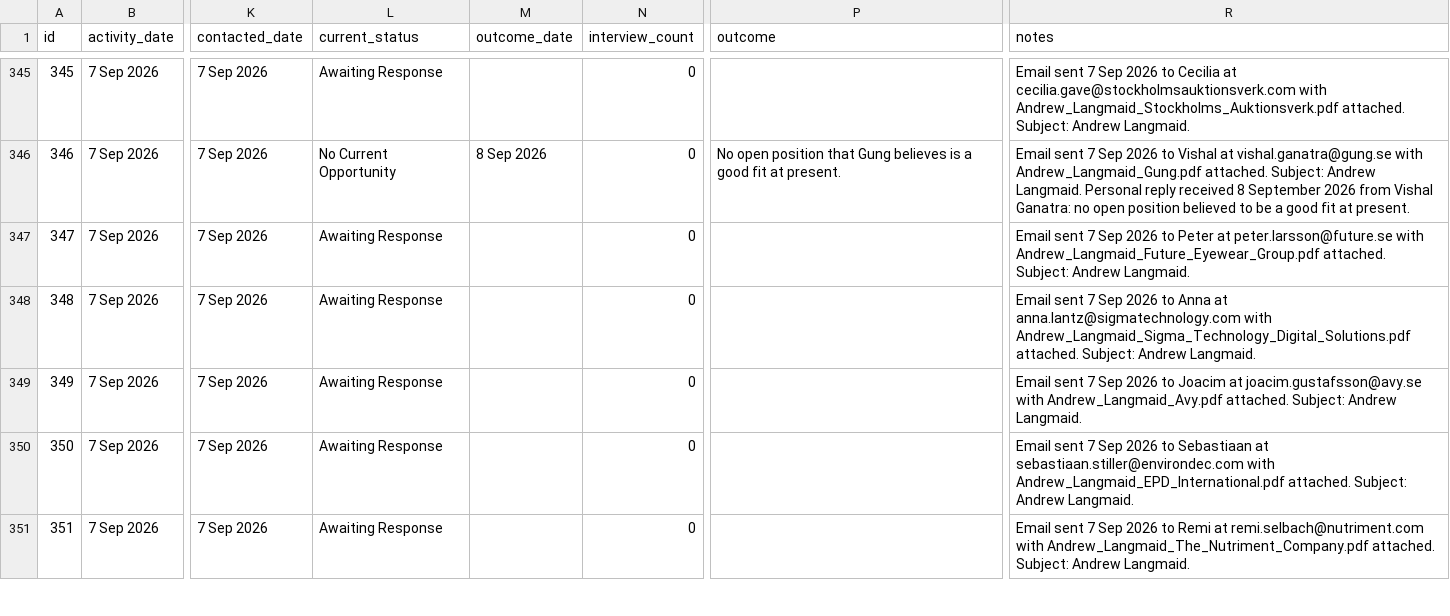
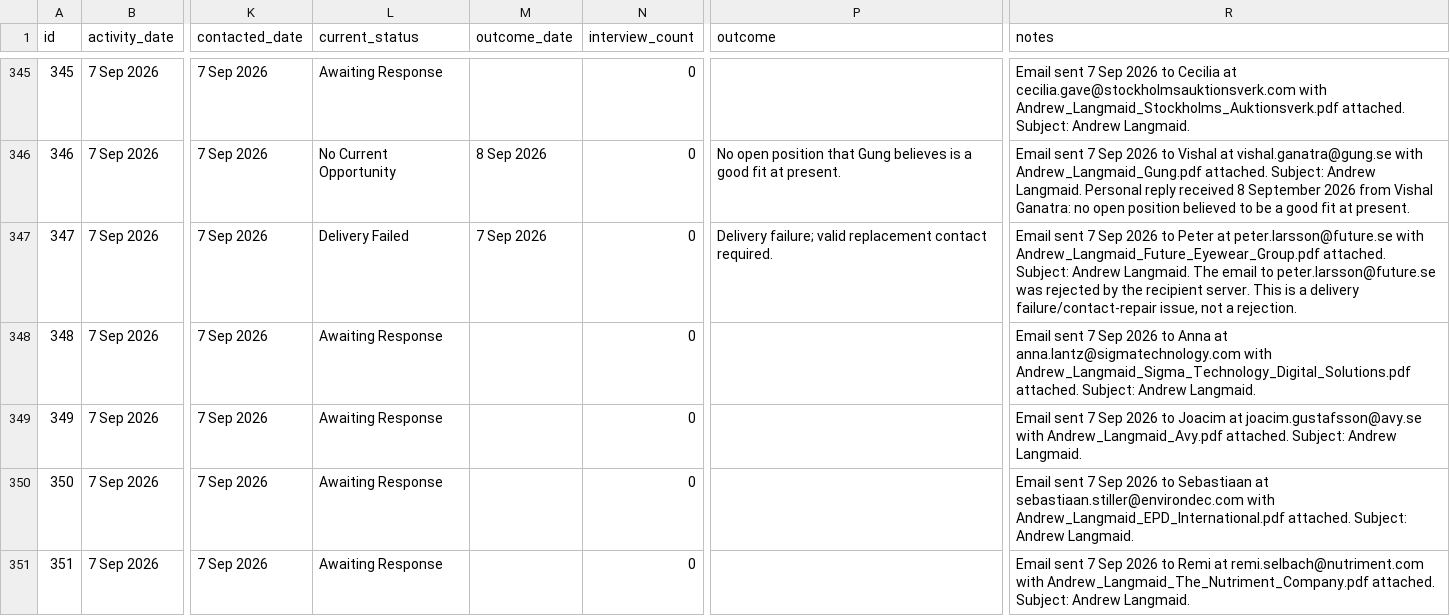
Before and after one commit to Pomeroi9Langmaid/Job-Hunting, a CSV file: data/applications.csv, drawn as a sheet; only a part is shown, gaps mark what is left out; the diff names each change by its address in the sheet, - before the commit and + after, or states it on an @@ line.

Commit message:
Mark Future Eyewear delivery failure

```diff
--- a/data/applications.csv
+++ b/data/applications.csv
-L347 (current_status): Awaiting Response
+L347 (current_status): Delivery Failed
-M347 (outcome_date): (empty)
+M347 (outcome_date): 7 Sep 2026
-P347 (outcome): (empty)
+P347 (outcome): Delivery failure; valid replacement contact required.
-R347 (notes): …Andrew Langmaid.
+R347 (notes): …Andrew Langmaid. The email to peter.larsson@future.se was rejected by the recipient server. This is a delivery failure/contact-repair issue, not a rejection.
```
